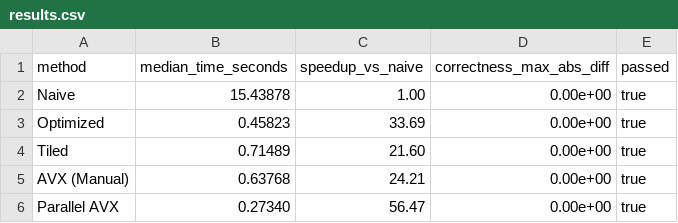
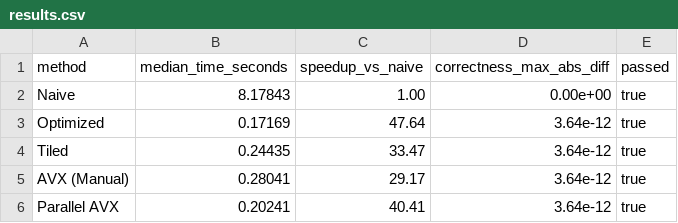
Before and after one commit to mohitt31/High-Performance-Matrix-Multiplication, a CSV file: results.csv, drawn as a sheet.

Commit message:
Update benchmarks using native Linux x86_64 GitHub Action results

```diff
--- a/results.csv
+++ b/results.csv
@@ -1,6 +1,6 @@
 method,median_time_seconds,speedup_vs_naive,correctness_max_abs_diff,passed
-Naive,15.43878,1.00,0.00e+00,true
-Optimized,0.45823,33.69,0.00e+00,true
-Tiled,0.71489,21.60,0.00e+00,true
-AVX (Manual),0.63768,24.21,0.00e+00,true
-Parallel AVX,0.27340,56.47,0.00e+00,true
+Naive,8.17843,1.00,0.00e+00,true
+Optimized,0.17169,47.64,3.64e-12,true
+Tiled,0.24435,33.47,3.64e-12,true
+AVX (Manual),0.28041,29.17,3.64e-12,true
+Parallel AVX,0.20241,40.41,3.64e-12,true
```
Also changed, not shown: 2 other files.
